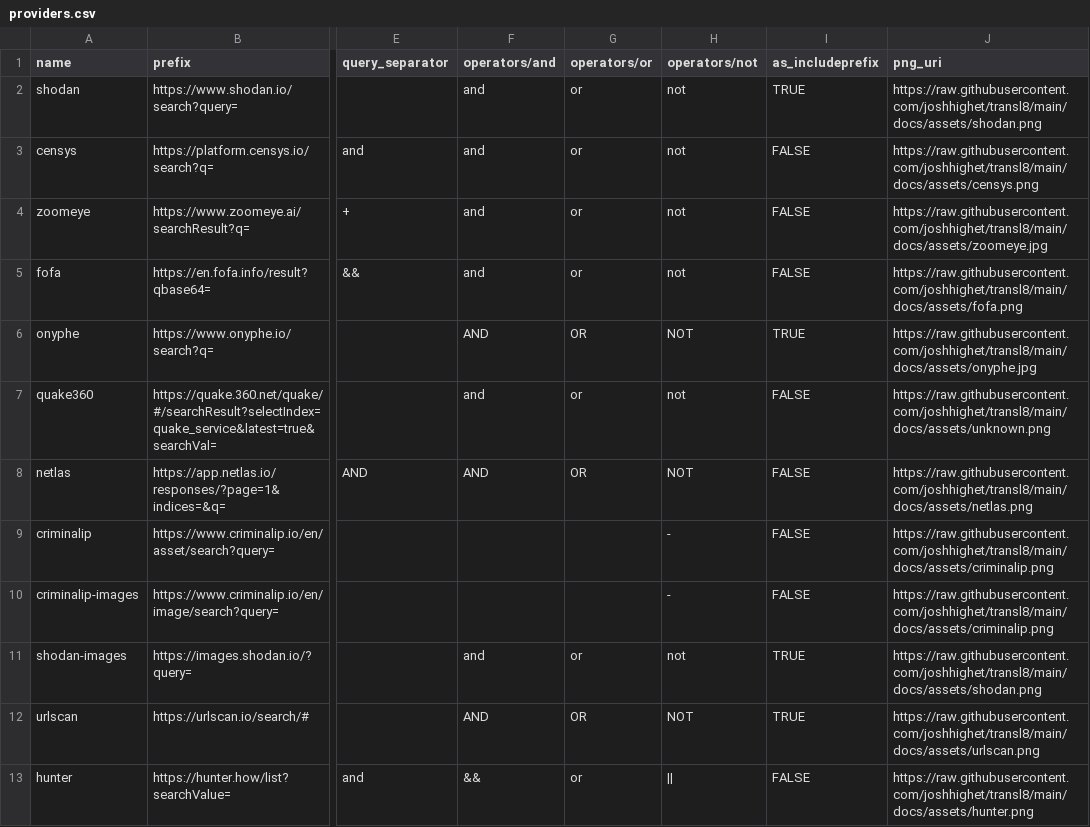
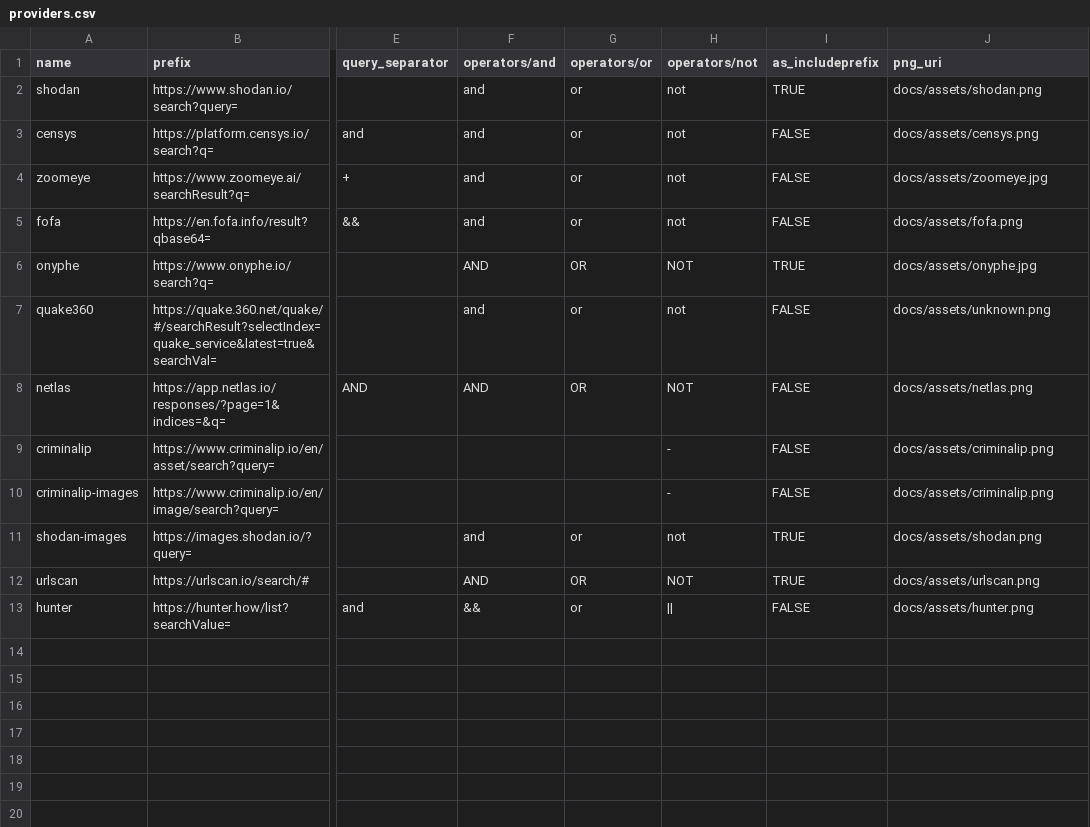
Before and after one commit to joshhighet/transl8, a CSV file: providers.csv, drawn as a sheet; only a part is shown, gaps mark what is left out; the diff names each change by its address in the sheet, - before the commit and + after, or states it on an @@ line.

Commit message:
localise

```diff
--- a/providers.csv
+++ b/providers.csv
-J2 (png_uri): https://raw.githubusercontent.com/joshhighet/transl8/main/docs/assets/shodan.png
+J2 (png_uri): docs/assets/shodan.png
-J3 (png_uri): https://raw.githubusercontent.com/joshhighet/transl8/main/docs/assets/censys.png
+J3 (png_uri): docs/assets/censys.png
-J4 (png_uri): https://raw.githubusercontent.com/joshhighet/transl8/main/docs/assets/zoomeye.jpg
+J4 (png_uri): docs/assets/zoomeye.jpg
-J5 (png_uri): https://raw.githubusercontent.com/joshhighet/transl8/main/docs/assets/fofa.png
+J5 (png_uri): docs/assets/fofa.png
-J6 (png_uri): https://raw.githubusercontent.com/joshhighet/transl8/main/docs/assets/onyphe.jpg
+J6 (png_uri): docs/assets/onyphe.jpg
-J7 (png_uri): https://raw.githubusercontent.com/joshhighet/transl8/main/docs/assets/unknown.png
+J7 (png_uri): docs/assets/unknown.png
-J8 (png_uri): https://raw.githubusercontent.com/joshhighet/transl8/main/docs/assets/netlas.png
+J8 (png_uri): docs/assets/netlas.png
-J9:J10 (png_uri): https://raw.githubusercontent.com/joshhighet/transl8/main/docs/assets/criminalip.png
+J9:J10 (png_uri): docs/assets/criminalip.png
-J11 (png_uri): https://raw.githubusercontent.com/joshhighet/transl8/main/docs/assets/shodan.png
+J11 (png_uri): docs/assets/shodan.png
-J12 (png_uri): https://raw.githubusercontent.com/joshhighet/transl8/main/docs/assets/urlscan.png
+J12 (png_uri): docs/assets/urlscan.png
-J13 (png_uri): https://raw.githubusercontent.com/joshhighet/transl8/main/docs/assets/hunter.png
+J13 (png_uri): docs/assets/hunter.png
```
